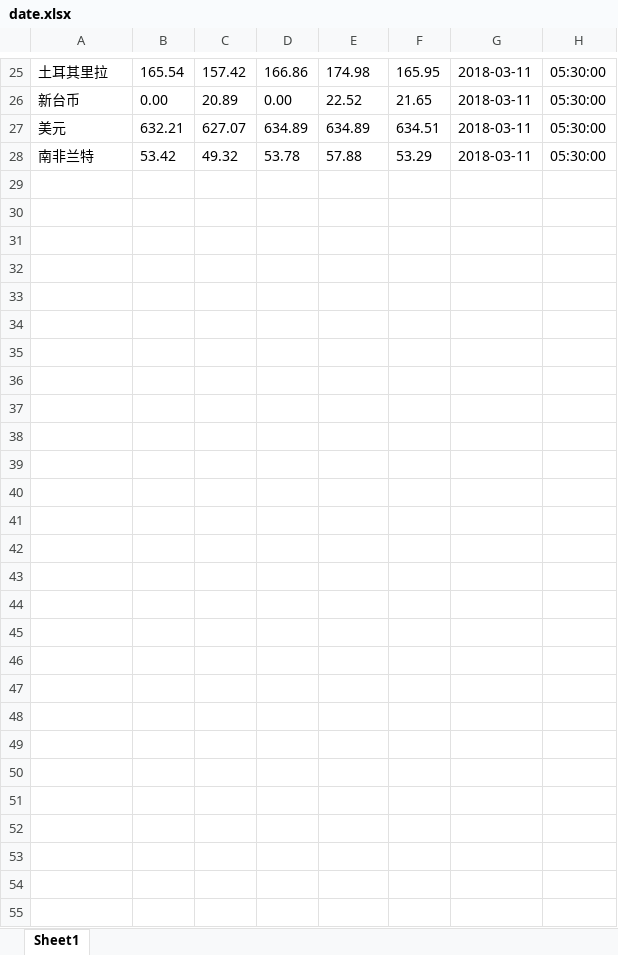
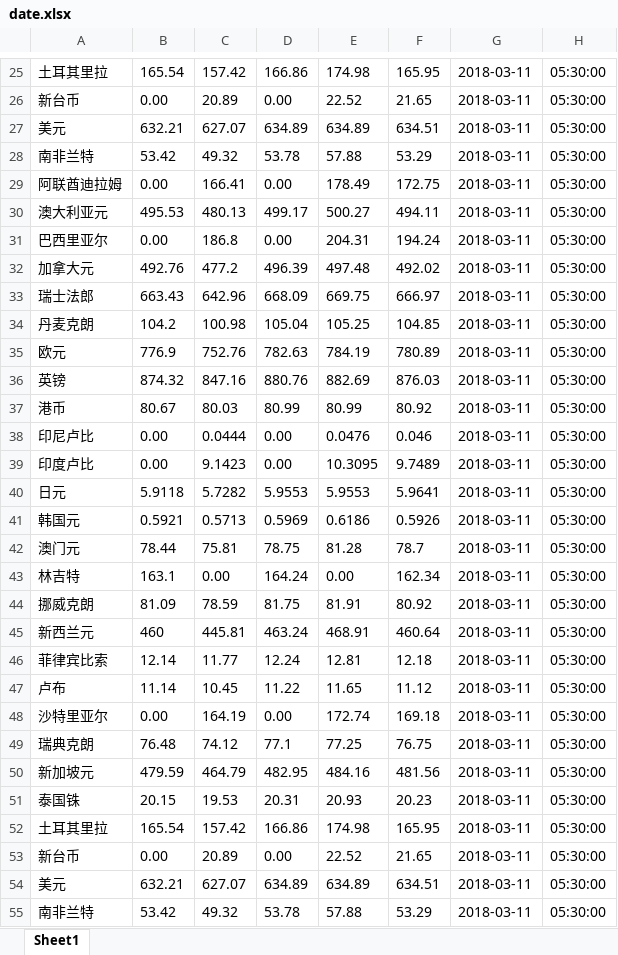
Before and after one commit to WFL-fly/GraduationProject, an Excel workbook: mypjt/date.xlsx, sheet Sheet1, drawn as a sheet; only a part is shown, gaps mark what is left out; values as stored, in another font and other column widths than the file's, no borders; the diff names each change by its address in the sheet, - before the commit and + after, or states it on an @@ line.

Commit message:
change excel exist path

```diff
--- a/mypjt/date.xlsx (sheet Sheet1)
+++ b/mypjt/date.xlsx (sheet Sheet1)
+row 29: 阿联酋迪拉姆 | 0.00 | 166.41 | 0.00 | 178.49 | 172.75 | 2018-03-11 | 05:30:00
+row 30: 澳大利亚元 | 495.53 | 480.13 | 499.17 | 500.27 | 494.11 | 2018-03-11 | 05:30:00
+row 31: 巴西里亚尔 | 0.00 | 186.8 | 0.00 | 204.31 | 194.24 | 2018-03-11 | 05:30:00
+row 32: 加拿大元 | 492.76 | 477.2 | 496.39 | 497.48 | 492.02 | 2018-03-11 | 05:30:00
+row 33: 瑞士法郎 | 663.43 | 642.96 | 668.09 | 669.75 | 666.97 | 2018-03-11 | 05:30:00
+row 34: 丹麦克朗 | 104.2 | 100.98 | 105.04 | 105.25 | 104.85 | 2018-03-11 | 05:30:00
+row 35: 欧元 | 776.9 | 752.76 | 782.63 | 784.19 | 780.89 | 2018-03-11 | 05:30:00
+row 36: 英镑 | 874.32 | 847.16 | 880.76 | 882.69 | 876.03 | 2018-03-11 | 05:30:00
+row 37: 港币 | 80.67 | 80.03 | 80.99 | 80.99 | 80.92 | 2018-03-11 | 05:30:00
+row 38: 印尼卢比 | 0.00 | 0.0444 | 0.00 | 0.0476 | 0.046 | 2018-03-11 | 05:30:00
+row 39: 印度卢比 | 0.00 | 9.1423 | 0.00 | 10.3095 | 9.7489 | 2018-03-11 | 05:30:00
+row 40: 日元 | 5.9118 | 5.7282 | 5.9553 | 5.9553 | 5.9641 | 2018-03-11 | 05:30:00
+row 41: 韩国元 | 0.5921 | 0.5713 | 0.5969 | 0.6186 | 0.5926 | 2018-03-11 | 05:30:00
+row 42: 澳门元 | 78.44 | 75.81 | 78.75 | 81.28 | 78.7 | 2018-03-11 | 05:30:00
+row 43: 林吉特 | 163.1 | 0.00 | 164.24 | 0.00 | 162.34 | 2018-03-11 | 05:30:00
+row 44: 挪威克朗 | 81.09 | 78.59 | 81.75 | 81.91 | 80.92 | 2018-03-11 | 05:30:00
+row 45: 新西兰元 | 460 | 445.81 | 463.24 | 468.91 | 460.64 | 2018-03-11 | 05:30:00
+row 46: 菲律宾比索 | 12.14 | 11.77 | 12.24 | 12.81 | 12.18 | 2018-03-11 | 05:30:00
+row 47: 卢布 | 11.14 | 10.45 | 11.22 | 11.65 | 11.12 | 2018-03-11 | 05:30:00
+row 48: 沙特里亚尔 | 0.00 | 164.19 | 0.00 | 172.74 | 169.18 | 2018-03-11 | 05:30:00
+row 49: 瑞典克朗 | 76.48 | 74.12 | 77.1 | 77.25 | 76.75 | 2018-03-11 | 05:30:00
+row 50: 新加坡元 | 479.59 | 464.79 | 482.95 | 484.16 | 481.56 | 2018-03-11 | 05:30:00
+row 51: 泰国铢 | 20.15 | 19.53 | 20.31 | 20.93 | 20.23 | 2018-03-11 | 05:30:00
+row 52: 土耳其里拉 | 165.54 | 157.42 | 166.86 | 174.98 | 165.95 | 2018-03-11 | 05:30:00
+row 53: 新台币 | 0.00 | 20.89 | 0.00 | 22.52 | 21.65 | 2018-03-11 | 05:30:00
+row 54: 美元 | 632.21 | 627.07 | 634.89 | 634.89 | 634.51 | 2018-03-11 | 05:30:00
+row 55: 南非兰特 | 53.42 | 49.32 | 53.78 | 57.88 | 53.29 | 2018-03-11 | 05:30:00
```
Also changed, not shown: 1 other file.
